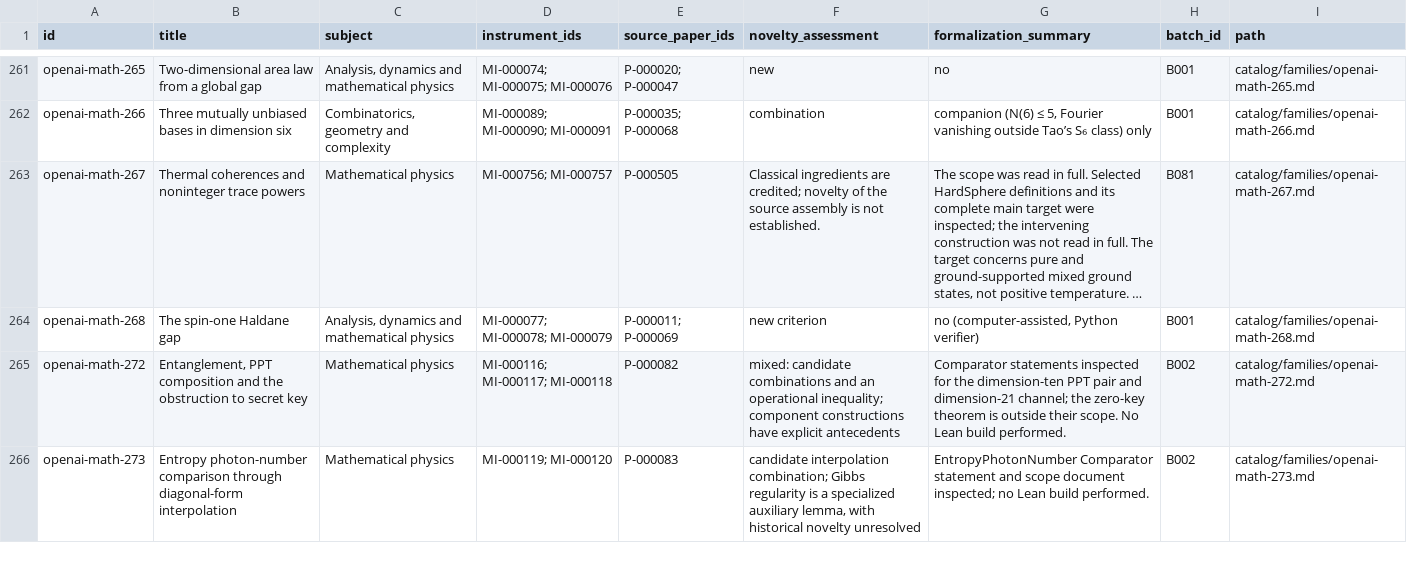
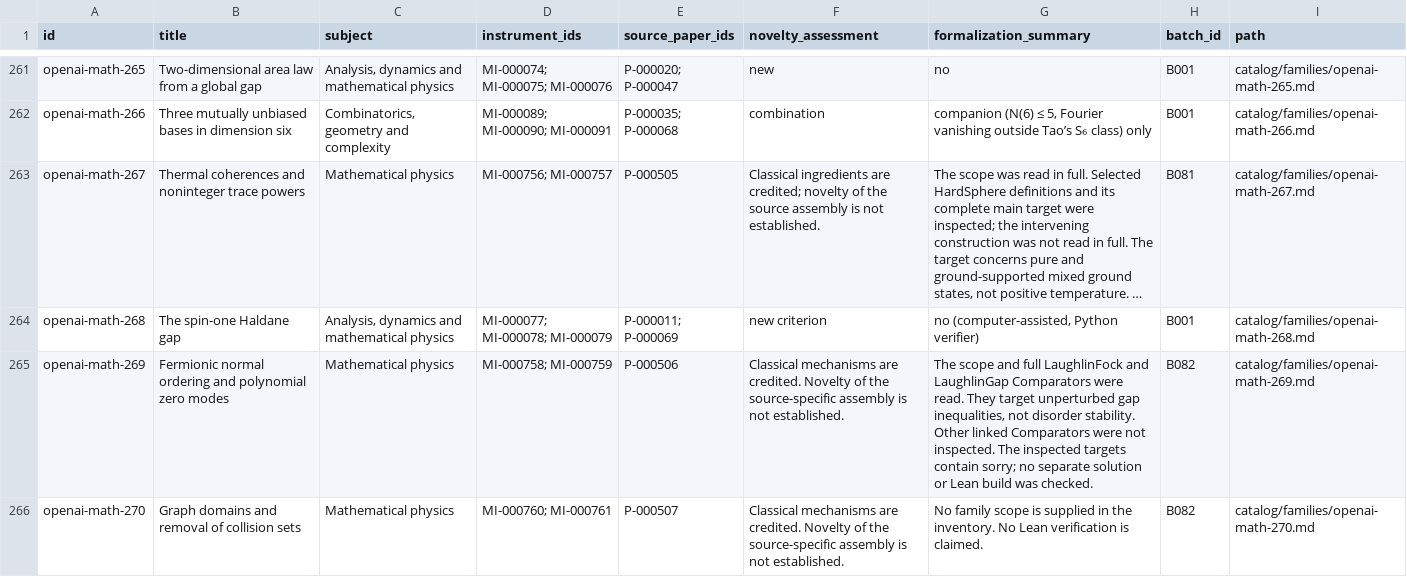
Before and after one commit to yxie2/math-instruments, a CSV file: exports/families.csv, drawn as a sheet; only a part is shown, gaps mark what is left out; the shorter side is filled out with more unchanged rows; long unchanged cells end in …; the diff covers the shown part only; the diff names each change by its address in the sheet, - before the commit and + after, or states it on an @@ line.

```diff
--- a/exports/families.csv
+++ b/exports/families.csv
+row 265: openai-math-269 | Fermionic normal ordering and polynomial zero modes | Mathematical physics | MI-000758; MI-000759 | P-000506 | Classical mechanisms are credited. Novelty of the source-specific assembly is not established. | The scope and full LaughlinFock and LaughlinGap Comparators were read. They target unperturbed gap inequalities, not disorder stability. Other linked Comparators were not inspected. The inspected targets contain sorry; no separate solution or Lean build was checked. | B082 | catalog/families/openai-math-269.md
+row 266: openai-math-270 | Graph domains and removal of collision sets | Mathematical physics | MI-000760; MI-000761 | P-000507 | Classical mechanisms are credited. Novelty of the source-specific assembly is not established. | No family scope is supplied in the inventory. No Lean verification is claimed. | B082 | catalog/families/openai-math-270.md
```
Also changed, not shown: 2 added rows elsewhere in this file, exports/instruments.csv, exports/papers.csv, 34 other files.
